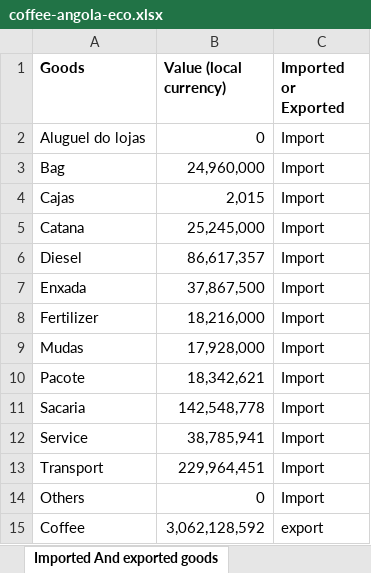
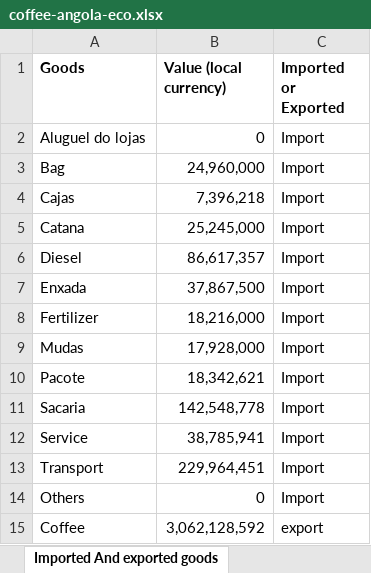
Before and after one commit to leonarf/VCA4D, an Excel workbook: data/coffee-angola/coffee-angola-eco.xlsx, sheet Imported And exported goods, drawn as a sheet; values as stored, in another font and other column widths than the file's, no borders; the diff names each change by its address in the sheet, - before the commit and + after, or states it on an @@ line.

```diff
--- a/data/coffee-angola/coffee-angola-eco.xlsx (sheet Imported And exported goods)
+++ b/data/coffee-angola/coffee-angola-eco.xlsx (sheet Imported And exported goods)
-B4 (Value (local currency)): 2,015
+B4 (Value (local currency)): 7,396,218
```
Also changed, not shown: 57 other files.
